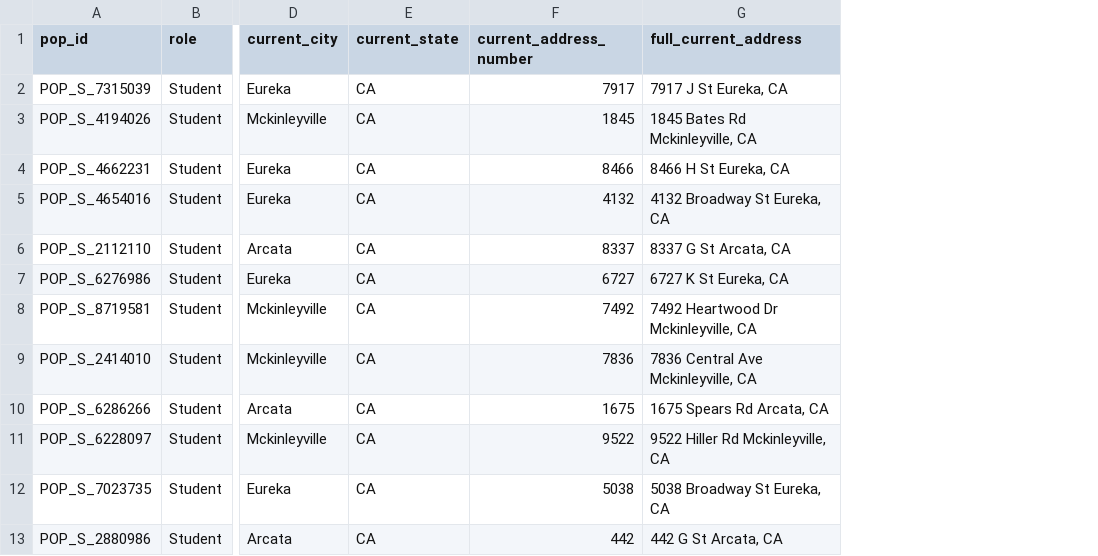
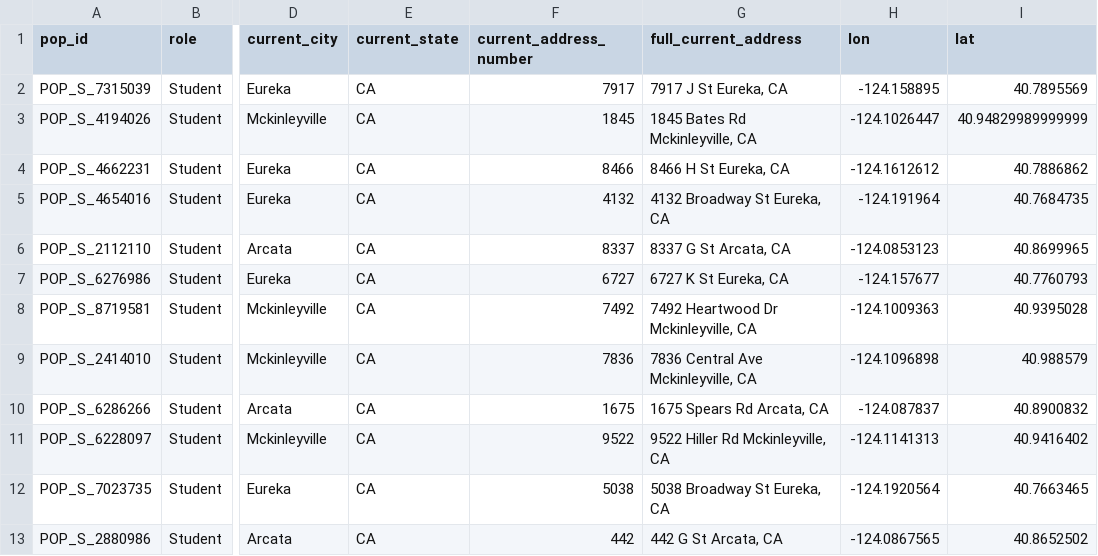
Before and after one commit to deancallahan25/Redwood-Analytics-Portfolio, a CSV file: Project-2/Project-Files/Quality-Assurance/final_address_data.csv, drawn as a sheet; only a part is shown, gaps mark what is left out; the diff names each change by its address in the sheet, - before the commit and + after, or states it on an @@ line.

Commit message:
data cleaning

```diff
--- a/Project-2/Project-Files/Quality-Assurance/final_address_data.csv
+++ b/Project-2/Project-Files/Quality-Assurance/final_address_data.csv
+column H (lon), rows 2-13: -124.158895 | -124.1026447 | -124.1612612 | -124.191964 | -124.0853123 | -124.157677 | -124.1009363 | -124.1096898 | -124.087837 | -124.1141313 | -124.1920564 | -124.0867565
+column I (lat), rows 2-13: 40.7895569 | 40.94829989999999 | 40.7886862 | 40.7684735 | 40.8699965 | 40.7760793 | 40.9395028 | 40.988579 | 40.8900832 | 40.9416402 | 40.7663465 | 40.8652502
```
Also changed, not shown: 1 other file.
